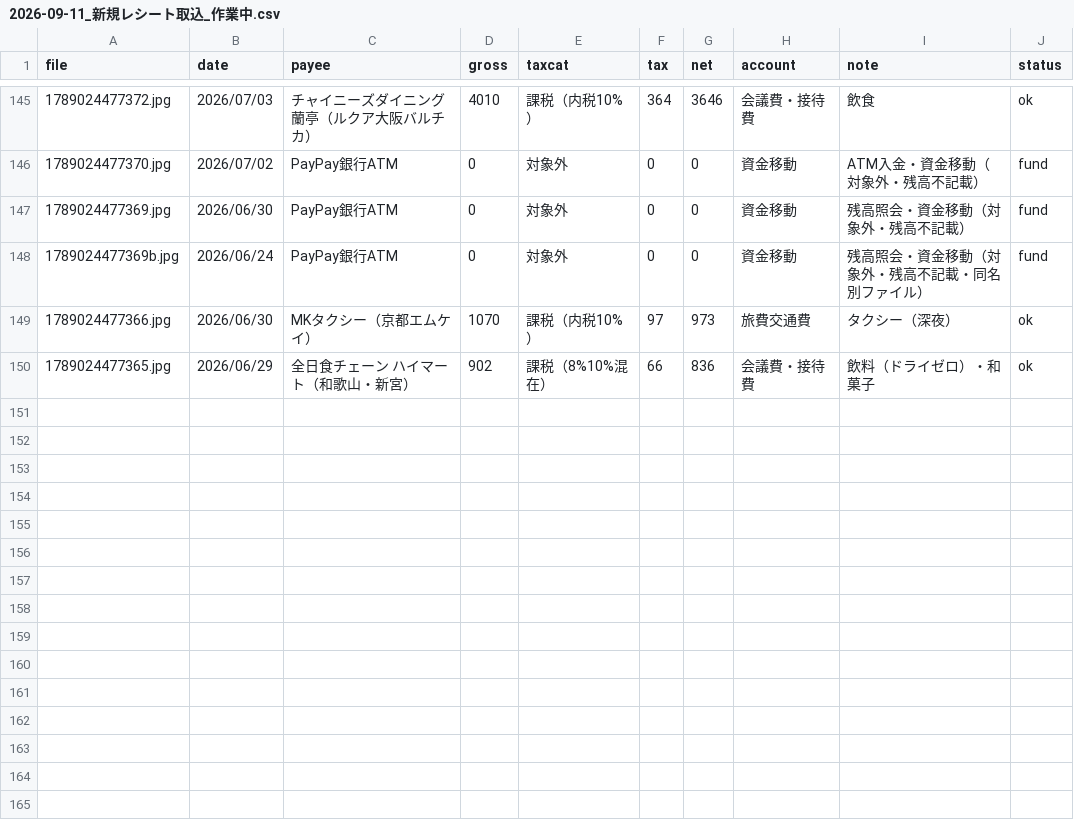
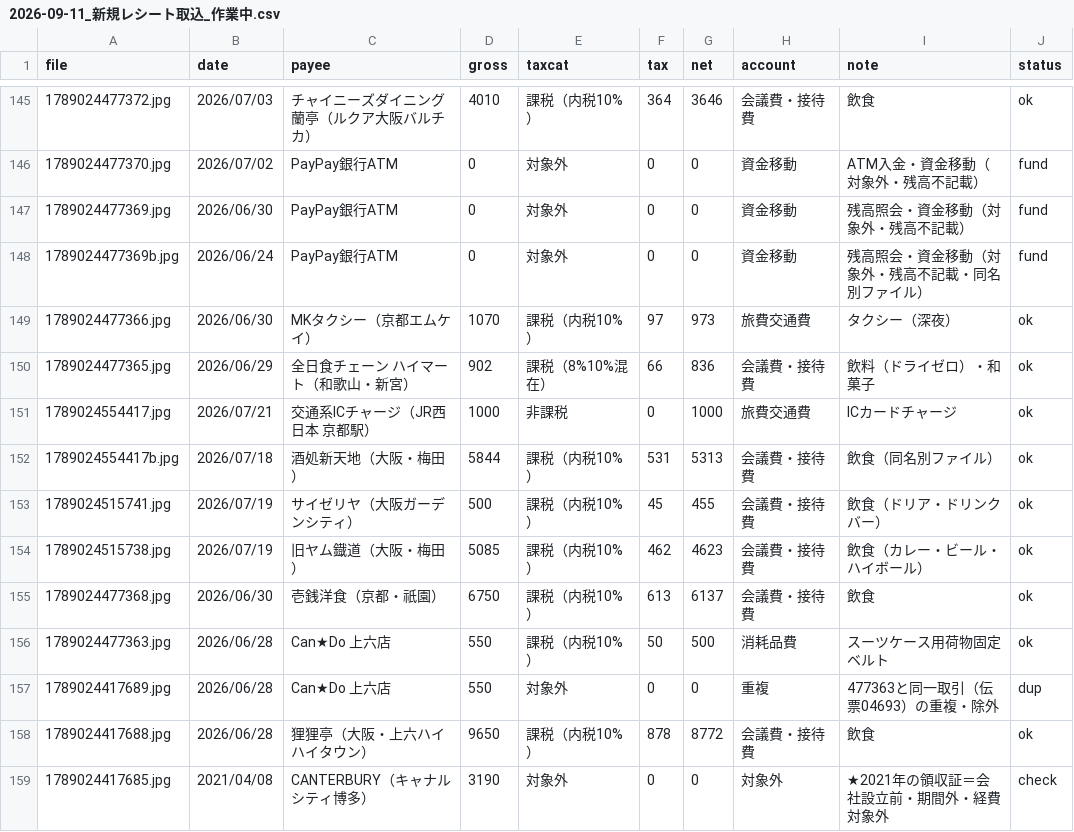
Before and after one commit to tosinariy0918/Private, a CSV file: company/secretary/経理/経費帳簿/_取込中/2026-09-11_新規レシート取込_作業中.csv, drawn as a sheet; only a part is shown, gaps mark what is left out; the diff names each change by its address in the sheet, - before the commit and + after, or states it on an @@ line.

```diff
--- a/company/secretary/経理/経費帳簿/_取込中/2026-09-11_新規レシート取込_作業中.csv
+++ b/company/secretary/経理/経費帳簿/_取込中/2026-09-11_新規レシート取込_作業中.csv
+row 151: 1789024554417.jpg | 2026/07/21 | 交通系ICチャージ（JR西日本 京都駅） | 1000 | 非課税 | 0 | 1000 | 旅費交通費 | ICカードチャージ | ok
+row 152: 1789024554417b.jpg | 2026/07/18 | 酒処新天地（大阪・梅田） | 5844 | 課税（内税10%） | 531 | 5313 | 会議費・接待費 | 飲食（同名別ファイル） | ok
+row 153: 1789024515741.jpg | 2026/07/19 | サイゼリヤ（大阪ガーデンシティ） | 500 | 課税（内税10%） | 45 | 455 | 会議費・接待費 | 飲食（ドリア・ドリンクバー） | ok
+row 154: 1789024515738.jpg | 2026/07/19 | 旧ヤム鐡道（大阪・梅田） | 5085 | 課税（内税10%） | 462 | 4623 | 会議費・接待費 | 飲食（カレー・ビール・ハイボール） | ok
+row 155: 1789024477368.jpg | 2026/06/30 | 壱銭洋食（京都・祇園） | 6750 | 課税（内税10%） | 613 | 6137 | 会議費・接待費 | 飲食 | ok
+row 156: 1789024477363.jpg | 2026/06/28 | Can★Do 上六店 | 550 | 課税（内税10%） | 50 | 500 | 消耗品費 | スーツケース用荷物固定ベルト | ok
+row 157: 1789024417689.jpg | 2026/06/28 | Can★Do 上六店 | 550 | 対象外 | 0 | 0 | 重複 | 477363と同一取引（伝票04693）の重複・除外 | dup
+row 158: 1789024417688.jpg | 2026/06/28 | 狸狸亭（大阪・上六ハイハイタウン） | 9650 | 課税（内税10%） | 878 | 8772 | 会議費・接待費 | 飲食 | ok
+row 159: 1789024417685.jpg | 2021/04/08 | CANTERBURY（キャナルシティ博多） | 3190 | 対象外 | 0 | 0 | 対象外 | ★2021年の領収証＝会社設立前・期間外・経費対象外 | check
```
Also changed, not shown: 1 other file.
